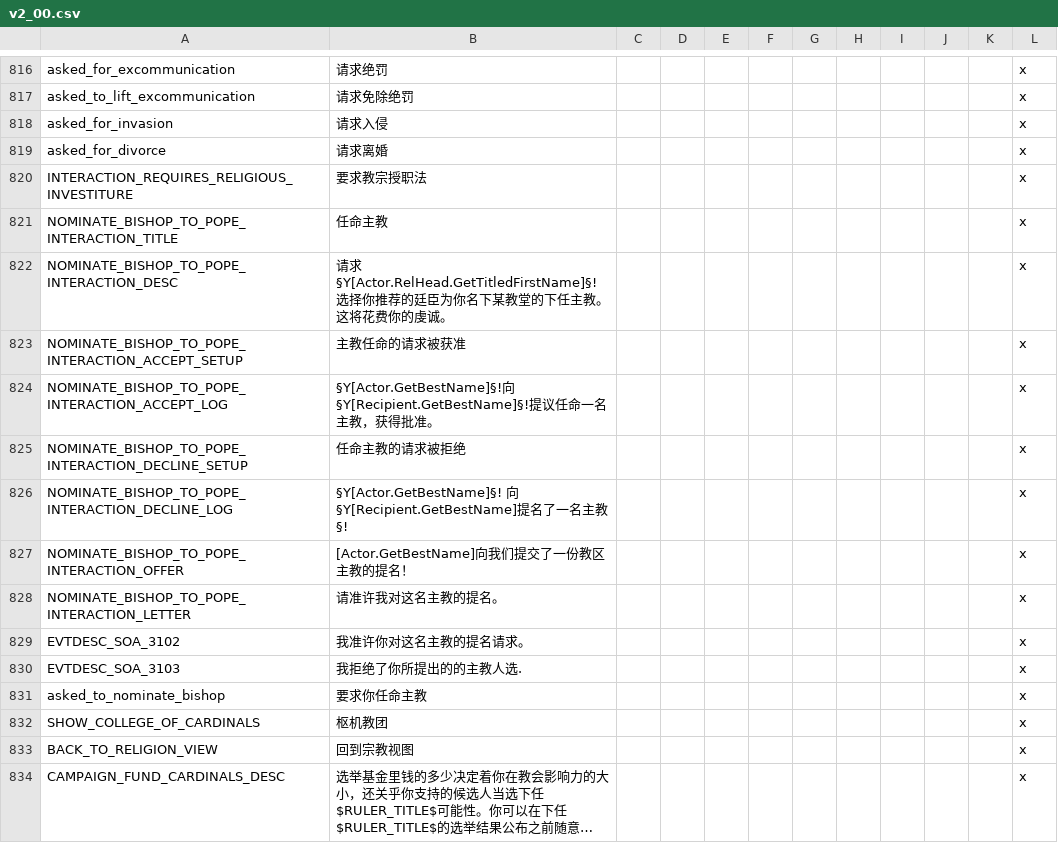
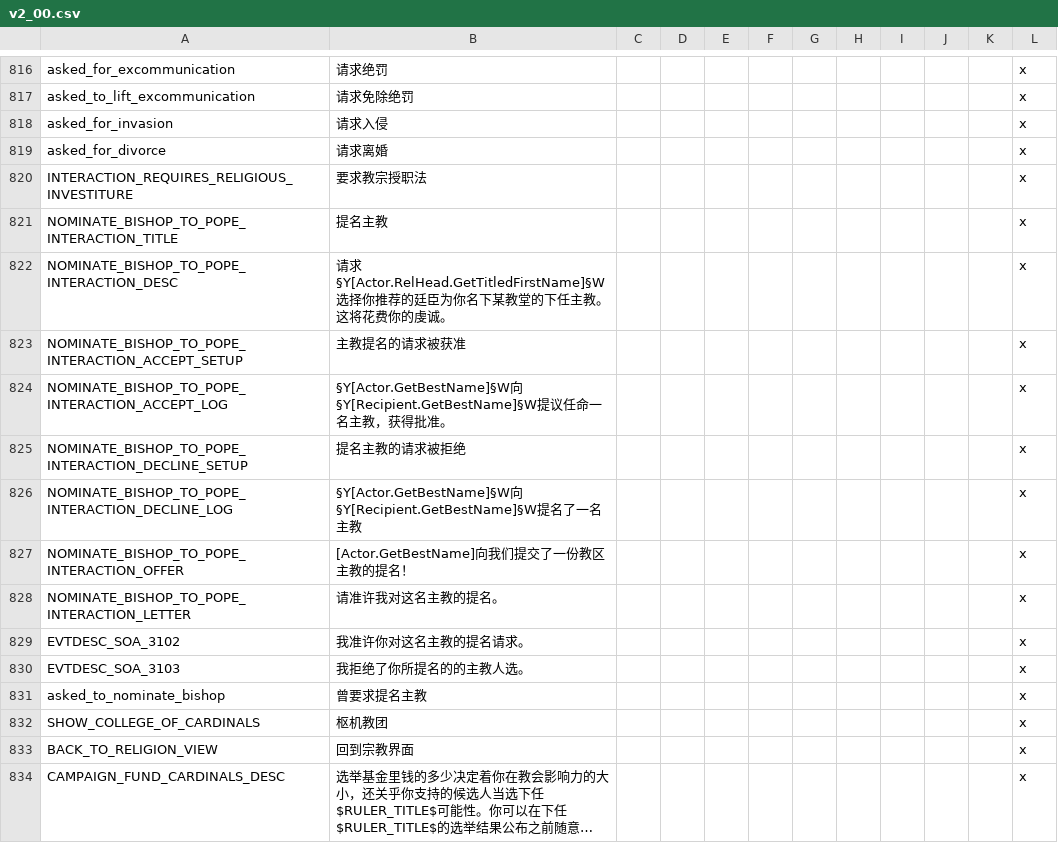
Before and after one commit to paratranz/CK2-Chinese-Localisation, a CSV file: localisation/v2_00.csv, drawn as a sheet; only a part is shown, gaps mark what is left out; long unchanged cells end in …; the diff covers the shown part only; the diff names each change by its address in the sheet, - before the commit and + after, or states it on an @@ line.

```diff
--- a/localisation/v2_00.csv
+++ b/localisation/v2_00.csv
-B821: 任命主教
+B821: 提名主教
-B822: 请求§Y[Actor.RelHead.GetTitledFirstName]§!选择你推…
+B822: 请求§Y[Actor.RelHead.GetTitledFirstName]§W选择你推…
-B823: 主教任命的请求被获准
+B823: 主教提名的请求被获准
-B824: §Y[Actor.GetBestName]§!向§Y[Recipient.GetBestName]§!提议…
+B824: §Y[Actor.GetBestName]§W向§Y[Recipient.GetBestName]§W提议…
-B825: 任命主教的请求被拒绝
+B825: 提名主教的请求被拒绝
-B826: §Y[Actor.GetBestName]§! 向§Y[Recipient.GetBestName]提名了一名主教§!
+B826: §Y[Actor.GetBestName]§W向§Y[Recipient.GetBestName]§W提名了一名主教
-B830: 我拒绝了你所提出的的主教人选.
+B830: 我拒绝了你所提名的的主教人选。
-B831: 要求你任命主教
+B831: 曾要求提名主教
-B833: 回到宗教视图
+B833: 回到宗教界面
```
Also changed, not shown: 53 edited cells elsewhere in this file, localisation/MonksAndMystics.csv, localisation/v2_30b.csv, 2 other files.
